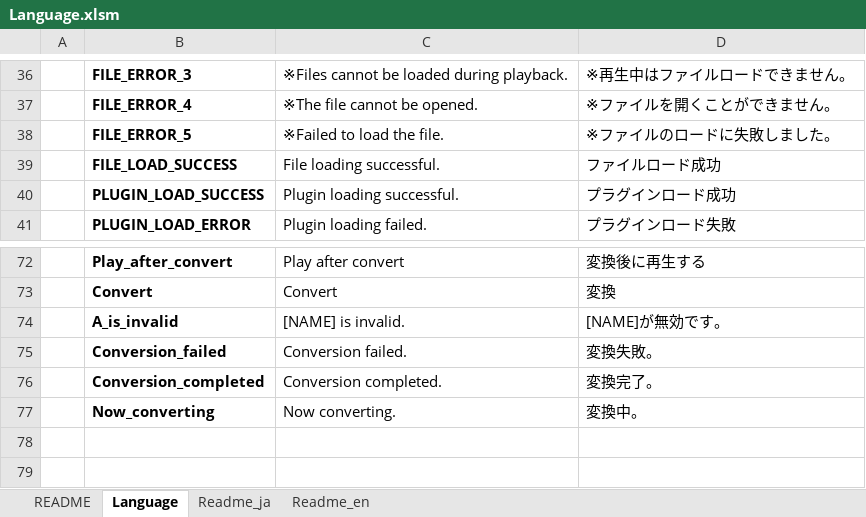
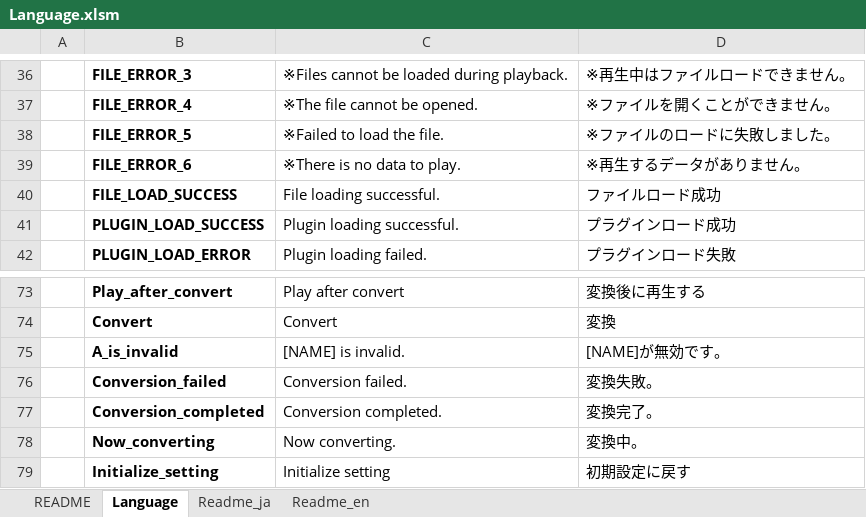
Before and after one commit to akt-sMain/JMPPlayer, an Excel workbook: Language.xlsm, sheet Language, drawn as a sheet; only a part is shown, gaps mark what is left out; values as stored, in another font and other column widths than the file's, no borders; charts and pictures not drawn; the diff names each change by its address in the sheet, - before the commit and + after, or states it on an @@ line.

```diff
--- a/Language.xlsm (sheet Language)
+++ b/Language.xlsm (sheet Language)
+row 39:  | FILE_ERROR_6 | ※There is no data to play. | ※再生するデータがありません。
+row 79:  | Initialize_setting | Initialize setting | 初期設定に戻す
```
Also changed, not shown: 10 other files.
